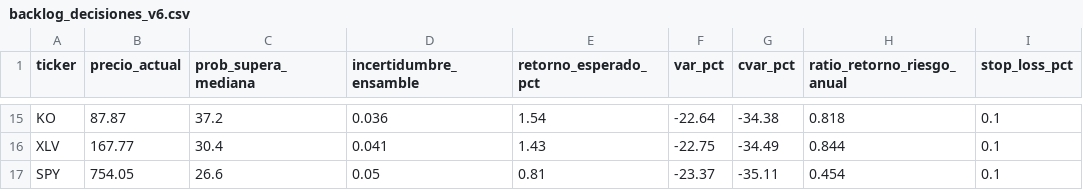
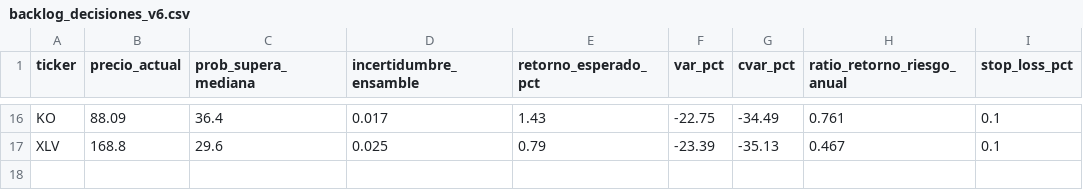
Before and after one commit to Rayo2995/ctatrading_CTA-003, a CSV file: backlog_decisiones_v6.csv, drawn as a sheet; only a part is shown, gaps mark what is left out; removed rows and columns are numbered as before the commit, all else as after; the diff covers the shown part only; the diff names each change by its address in the sheet, - before the commit and + after, or states it on an @@ line.

```diff
--- a/backlog_decisiones_v6.csv
+++ b/backlog_decisiones_v6.csv
-B16 (precio_actual): 87.87
+B16 (precio_actual): 88.09
-C16 (prob_supera_mediana): 37.2
+C16 (prob_supera_mediana): 36.4
-D16 (incertidumbre_ensamble): 0.036
+D16 (incertidumbre_ensamble): 0.017
-E16 (retorno_esperado_pct): 1.54
+E16 (retorno_esperado_pct): 1.43
-F16 (var_pct): -22.64
+F16 (var_pct): -22.75
-G16 (cvar_pct): -34.38
+G16 (cvar_pct): -34.49
-H16 (ratio_retorno_riesgo_anual): 0.818
+H16 (ratio_retorno_riesgo_anual): 0.761
-B17 (precio_actual): 167.77
+B17 (precio_actual): 168.8
-C17 (prob_supera_mediana): 30.4
+C17 (prob_supera_mediana): 29.6
-D17 (incertidumbre_ensamble): 0.041
+D17 (incertidumbre_ensamble): 0.025
-E17 (retorno_esperado_pct): 1.43
+E17 (retorno_esperado_pct): 0.79
-F17 (var_pct): -22.75
+F17 (var_pct): -23.39
-G17 (cvar_pct): -34.49
+G17 (cvar_pct): -35.13
-H17 (ratio_retorno_riesgo_anual): 0.844
+H17 (ratio_retorno_riesgo_anual): 0.467
-row 17: SPY | 754.05 | 26.6 | 0.05 | 0.81 | -23.37 | -35.11 | 0.454 | 0.1
```
Also changed, not shown: 8 added rows, 7 removed rows and 42 edited cells elsewhere in this file, 2 other files.
